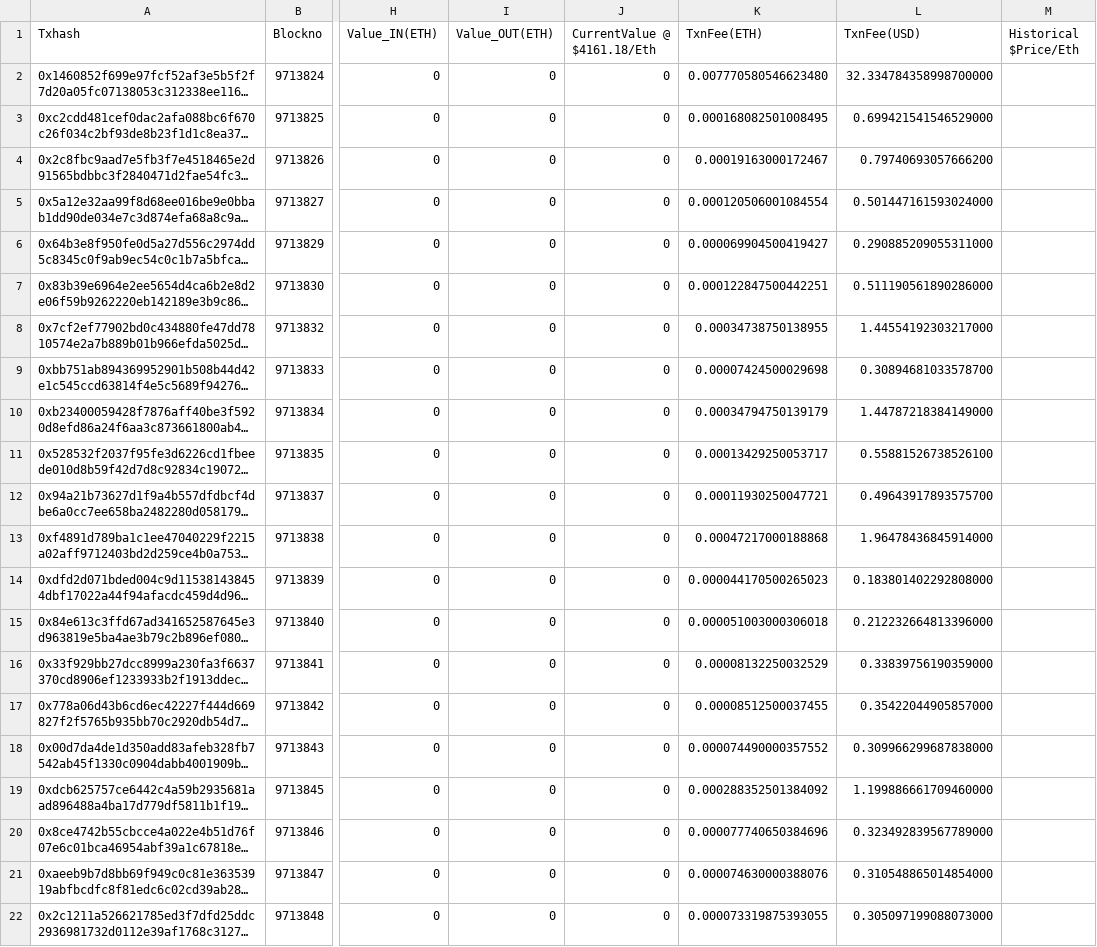
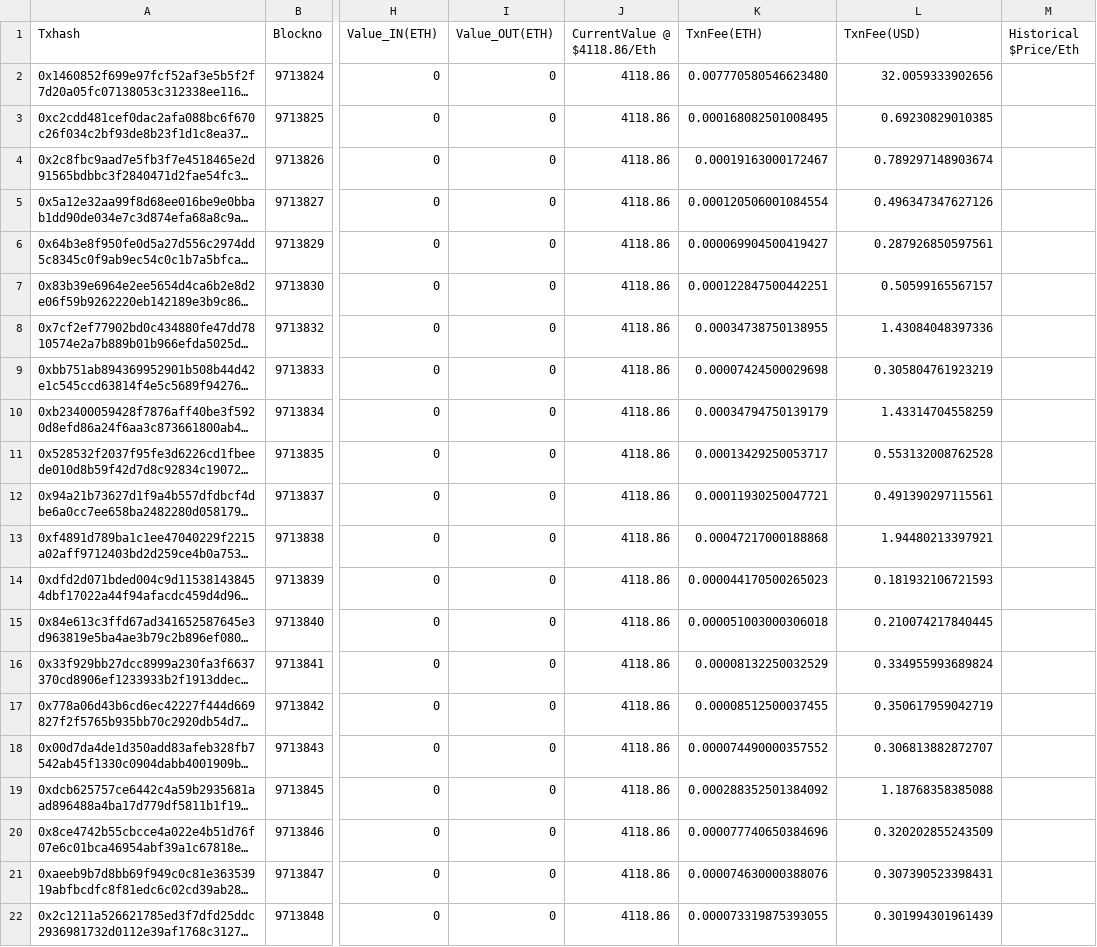
Before and after one commit to bhatasif17/Accepire-BT-Data, a CSV file: Rinkeby/27 Nov 2-0xAf15F21fB8B84D5C046Db4C13CDBa01Bc8616F9a.csv, drawn as a sheet; only a part is shown, gaps mark what is left out; long unchanged cells end in …; the diff names each change by its address in the sheet, - before the commit and + after, or states it on an @@ line.

Commit message:
Data

```diff
--- a/Rinkeby/27 Nov 2-0xAf15F21fB8B84D5C046Db4C13CDBa01Bc8616F9a.csv
+++ b/Rinkeby/27 Nov 2-0xAf15F21fB8B84D5C046Db4C13CDBa01Bc8616F9a.csv
-J1: CurrentValue @ $4161.18/Eth
+J1: CurrentValue @ $4118.86/Eth
-J2:J22 (CurrentValue @ $4118.86/Eth): 0
+J2:J22 (CurrentValue @ $4118.86/Eth): 4118.86
-L2 (TxnFee(USD)): 32.334784358998700000
+L2 (TxnFee(USD)): 32.0059333902656
-L3 (TxnFee(USD)): 0.699421541546529000
+L3 (TxnFee(USD)): 0.69230829010385
-L4 (TxnFee(USD)): 0.79740693057666200
+L4 (TxnFee(USD)): 0.789297148903674
-L5 (TxnFee(USD)): 0.501447161593024000
+L5 (TxnFee(USD)): 0.496347347627126
-L6 (TxnFee(USD)): 0.290885209055311000
+L6 (TxnFee(USD)): 0.287926850597561
-L7 (TxnFee(USD)): 0.511190561890286000
+L7 (TxnFee(USD)): 0.50599165567157
-L8 (TxnFee(USD)): 1.44554192303217000
+L8 (TxnFee(USD)): 1.43084048397336
-L9 (TxnFee(USD)): 0.30894681033578700
+L9 (TxnFee(USD)): 0.305804761923219
-L10 (TxnFee(USD)): 1.44787218384149000
+L10 (TxnFee(USD)): 1.43314704558259
-L11 (TxnFee(USD)): 0.55881526738526100
+L11 (TxnFee(USD)): 0.553132008762528
-L12 (TxnFee(USD)): 0.49643917893575700
+L12 (TxnFee(USD)): 0.491390297115561
-L13 (TxnFee(USD)): 1.96478436845914000
+L13 (TxnFee(USD)): 1.94480213397921
-L14 (TxnFee(USD)): 0.183801402292808000
+L14 (TxnFee(USD)): 0.181932106721593
-L15 (TxnFee(USD)): 0.212232664813396000
+L15 (TxnFee(USD)): 0.210074217840445
-L16 (TxnFee(USD)): 0.33839756190359000
+L16 (TxnFee(USD)): 0.334955993689824
-L17 (TxnFee(USD)): 0.35422044905857000
+L17 (TxnFee(USD)): 0.350617959042719
-L18 (TxnFee(USD)): 0.309966299687838000
+L18 (TxnFee(USD)): 0.306813882872707
-L19 (TxnFee(USD)): 1.199886661709460000
+L19 (TxnFee(USD)): 1.18768358385088
-L20 (TxnFee(USD)): 0.323492839567789000
+L20 (TxnFee(USD)): 0.320202855243509
-L21 (TxnFee(USD)): 0.310548865014854000
+L21 (TxnFee(USD)): 0.307390523398431
-L22 (TxnFee(USD)): 0.305097199088073000
+L22 (TxnFee(USD)): 0.301994301961439
```
Also changed, not shown: OPtimistic Ethereum/27 Nov 2-0x9DD3f8eC9FcBAd3F1F896aBAb53893De3D9CB045.csv, 12 other files.
